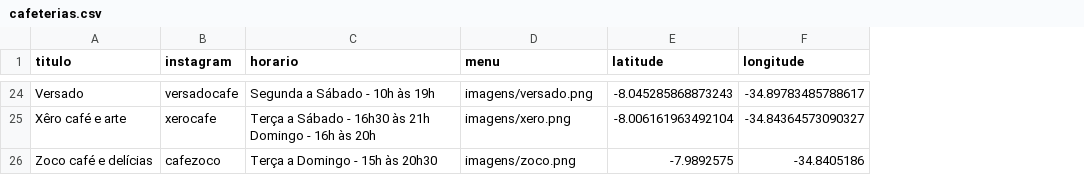
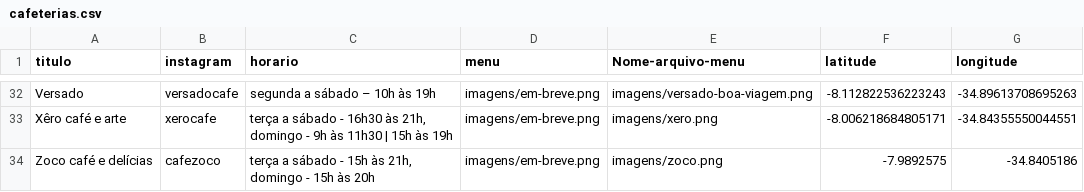
Before and after one commit to cecivieira/mapa-recife-coffee, a CSV file: cafeterias.csv, drawn as a sheet; only a part is shown, gaps mark what is left out; addresses are those after the commit; ↵ is a line break in a cell; the diff covers the shown part only; the diff names each change by its address in the sheet, - before the commit and + after, or states it on an @@ line.

```diff
--- a/cafeterias.csv
+++ b/cafeterias.csv
+column E (Nome-arquivo-menu), rows 32-34: imagens/versado-boa-viagem.png | imagens/xero.png | imagens/zoco.png
-C32 (horario): Segunda a Sábado - 10h às 19h
+C32 (horario): segunda a sábado – 10h às 19h
-D32 (menu): imagens/versado.png
+D32 (menu): imagens/em-breve.png
-F32 (latitude): -8.045285868873243
+F32 (latitude): -8.112822536223243
-G32 (longitude): -34.89783485788617
+G32 (longitude): -34.89613708695263
-C33 (horario): Terça a Sábado - 16h30 às 21h ↵ Domingo - 16h às 20h
+C33 (horario): terça a sábado - 16h30 às 21h, ↵ domingo - 9h às 11h30 | 15h às 19h
-D33 (menu): imagens/xero.png
+D33 (menu): imagens/em-breve.png
-F33 (latitude): -8.006161963492104
+F33 (latitude): -8.006218684805171
-G33 (longitude): -34.84364573090327
+G33 (longitude): -34.84355550044551
-C34 (horario): Terça a Domingo - 15h às 20h30
+C34 (horario): terça a sábado - 15h às 21h, ↵ domingo - 15h às 20h
-D34 (menu): imagens/zoco.png
+D34 (menu): imagens/em-breve.png
```
Also changed, not shown: 12 added rows, 4 removed rows and 45 edited cells elsewhere in this file, dados.csv, 30 other files.
